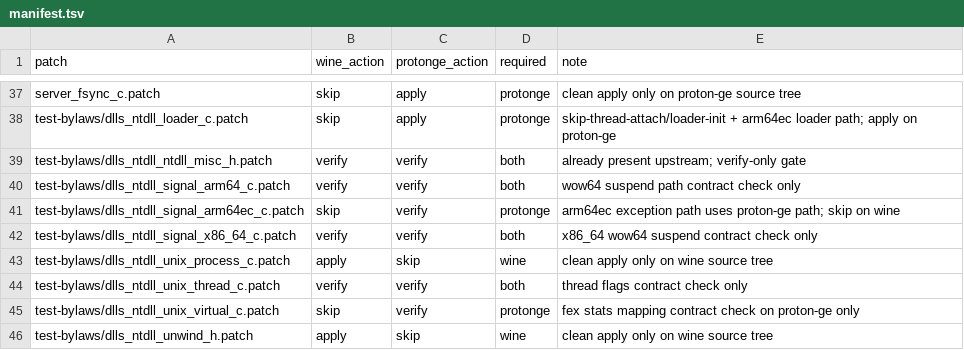
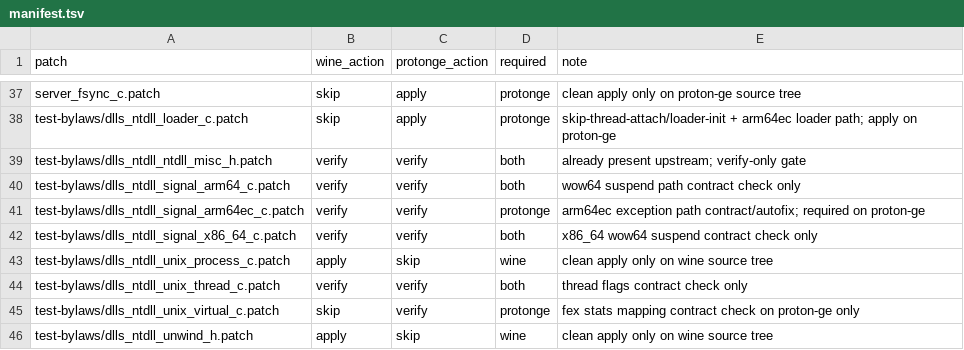
Before and after one commit to kosoymiki/winlator-wine-proton-arm64ec-wcp, a TSV file: ci/gamenative/patchsets/28c3a06/manifest.tsv, drawn as a sheet; only a part is shown, gaps mark what is left out.

Commit message:
ci: fix protonwine arm64ec patchset and tolerate optional winebth unix module

```diff
--- a/ci/gamenative/patchsets/28c3a06/manifest.tsv
+++ b/ci/gamenative/patchsets/28c3a06/manifest.tsv
@@ -40,3 +40,3 @@ test-bylaws/dlls_ntdll_ntdll_misc_h.patch	verify	verify	both	already present ups
 test-bylaws/dlls_ntdll_signal_arm64_c.patch	verify	verify	both	wow64 suspend path contract check only
-test-bylaws/dlls_ntdll_signal_arm64ec_c.patch	skip	verify	protonge	arm64ec exception path uses proton-ge path; skip on wine
+test-bylaws/dlls_ntdll_signal_arm64ec_c.patch	verify	verify	protonge	arm64ec exception path contract/autofix; required on proton-ge
 test-bylaws/dlls_ntdll_signal_x86_64_c.patch	verify	verify	both	x86_64 wow64 suspend contract check only
```
Also changed, not shown: 2 other files.
